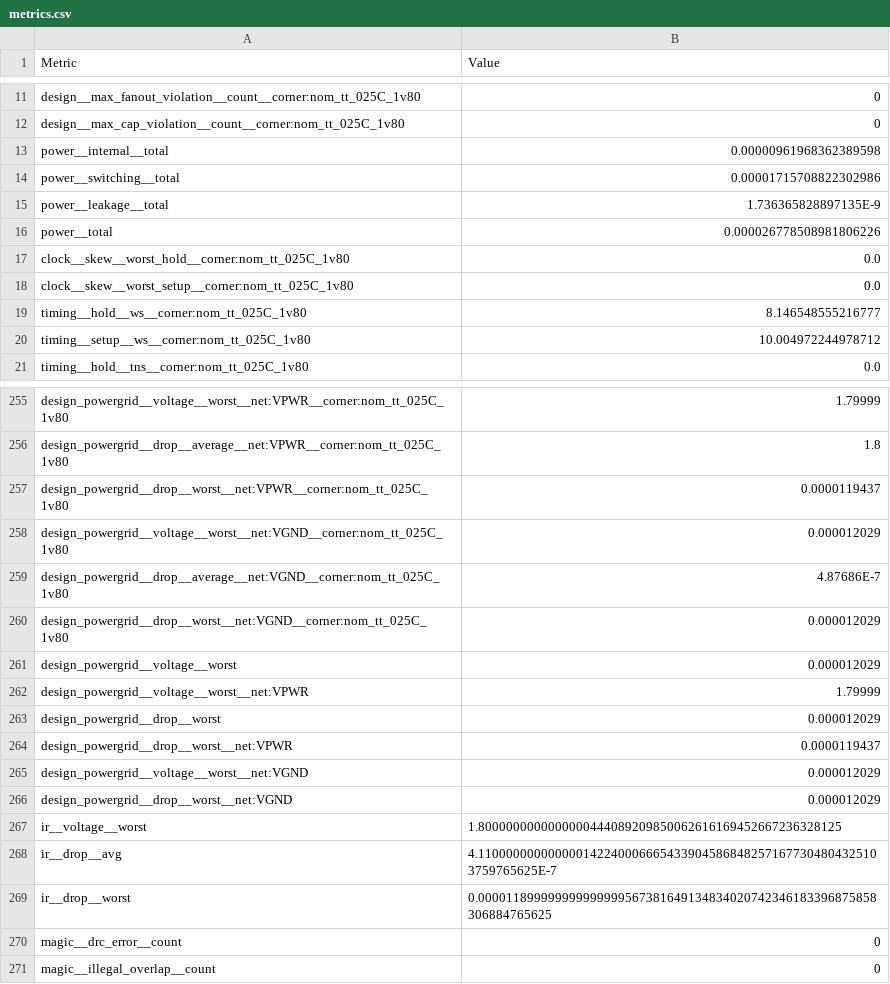
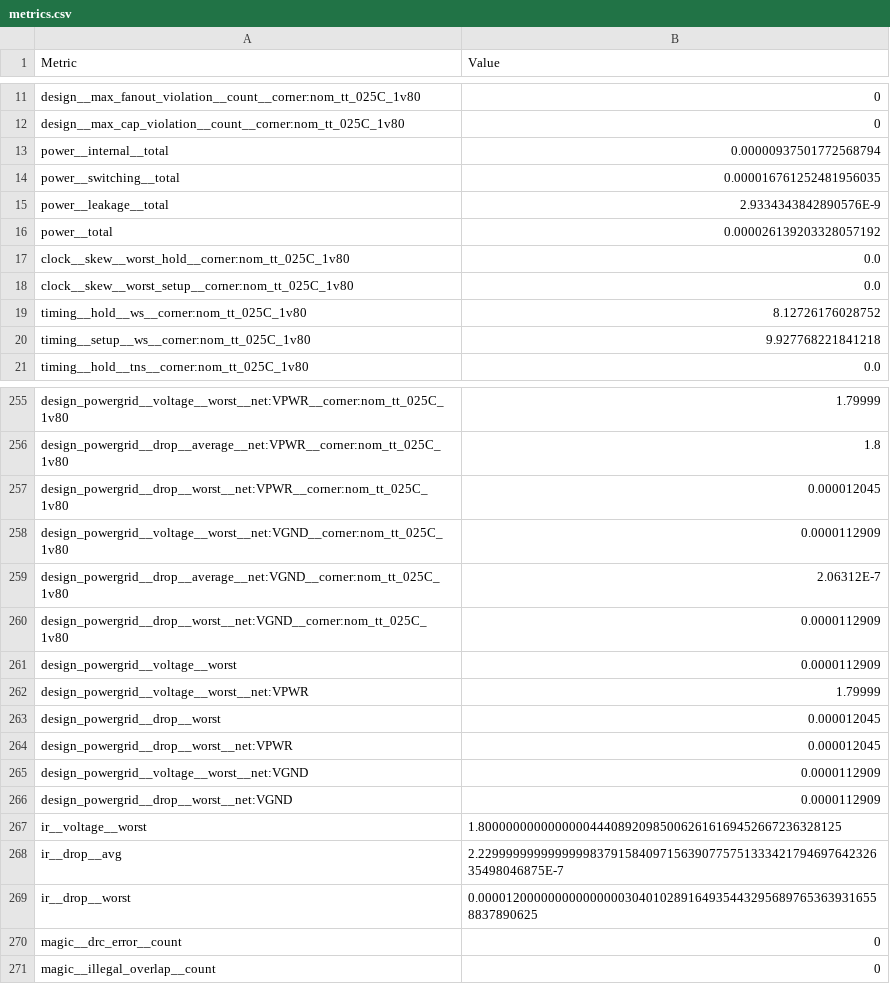
Before and after one commit to htfab/tinytapeout-cad-25a, a CSV file: projects/tt_um_asgerwenneb/stats/metrics.csv, drawn as a sheet; only a part is shown, gaps mark what is left out; the diff covers the shown part only.

Commit message:
feat: update project tt_um_asgerwenneb from AsgerWenneb/trt10-verilog
Commit: e9ffcbf662c684ba1648f3e016dce9b910df7d67
Workflow: https://github.com/AsgerWenneb/trt10-verilog/actions/runs/13346878618

```diff
--- a/projects/tt_um_asgerwenneb/stats/metrics.csv
+++ b/projects/tt_um_asgerwenneb/stats/metrics.csv
@@ -12,10 +12,10 @@ design__max_fanout_violation__count__corner:nom_tt_025C_1v80,0
 design__max_cap_violation__count__corner:nom_tt_025C_1v80,0
-power__internal__total,0.00000961968362389598
-power__switching__total,0.00001715708822302986
-power__leakage__total,1.736365828897135E-9
-power__total,0.000026778508981806226
+power__internal__total,0.00000937501772568794
+power__switching__total,0.000016761252481956035
+power__leakage__total,2.9334343842890576E-9
+power__total,0.000026139203328057192
 clock__skew__worst_hold__corner:nom_tt_025C_1v80,0.0
 clock__skew__worst_setup__corner:nom_tt_025C_1v80,0.0
-timing__hold__ws__corner:nom_tt_025C_1v80,8.146548555216777
-timing__setup__ws__corner:nom_tt_025C_1v80,10.004972244978712
+timing__hold__ws__corner:nom_tt_025C_1v80,8.12726176028752
+timing__setup__ws__corner:nom_tt_025C_1v80,9.927768221841218
 timing__hold__tns__corner:nom_tt_025C_1v80,0.0
@@ -256,15 +256,15 @@ design_powergrid__voltage__worst__net:VPWR__corner:nom_tt_025C_1v80,1.79999
 design_powergrid__drop__average__net:VPWR__corner:nom_tt_025C_1v80,1.8
-design_powergrid__drop__worst__net:VPWR__corner:nom_tt_025C_1v80,0.0000119437
-design_powergrid__voltage__worst__net:VGND__corner:nom_tt_025C_1v80,0.000012029
-design_powergrid__drop__average__net:VGND__corner:nom_tt_025C_1v80,4.87686E-7
-design_powergrid__drop__worst__net:VGND__corner:nom_tt_025C_1v80,0.000012029
-design_powergrid__voltage__worst,0.000012029
+design_powergrid__drop__worst__net:VPWR__corner:nom_tt_025C_1v80,0.000012045
+design_powergrid__voltage__worst__net:VGND__corner:nom_tt_025C_1v80,0.0000112909
+design_powergrid__drop__average__net:VGND__corner:nom_tt_025C_1v80,2.06312E-7
+design_powergrid__drop__worst__net:VGND__corner:nom_tt_025C_1v80,0.0000112909
+design_powergrid__voltage__worst,0.0000112909
 design_powergrid__voltage__worst__net:VPWR,1.79999
-design_powergrid__drop__worst,0.000012029
-design_powergrid__drop__worst__net:VPWR,0.0000119437
-design_powergrid__voltage__worst__net:VGND,0.000012029
-design_powergrid__drop__worst__net:VGND,0.000012029
+design_powergrid__drop__worst,0.000012045
+design_powergrid__drop__worst__net:VPWR,0.000012045
+design_powergrid__voltage__worst__net:VGND,0.0000112909
+design_powergrid__drop__worst__net:VGND,0.0000112909
 ir__voltage__worst,1.8000000000000000444089209850062616169452667236328125
-ir__drop__avg,4.1100000000000001422400066654339045868482571677304804325103759765625E-7
-ir__drop__worst,0.000011899999999999999567381649134834020742346183396875858306884765625
+ir__drop__avg,2.22999999999999998379158409715639077575133342179469764232635498046875E-7
+ir__drop__worst,0.0000120000000000000003040102891649354432956897653639316558837890625
 magic__drc_error__count,0
```
Also changed, not shown: 41 edited cells elsewhere in this file, 6 other files.
